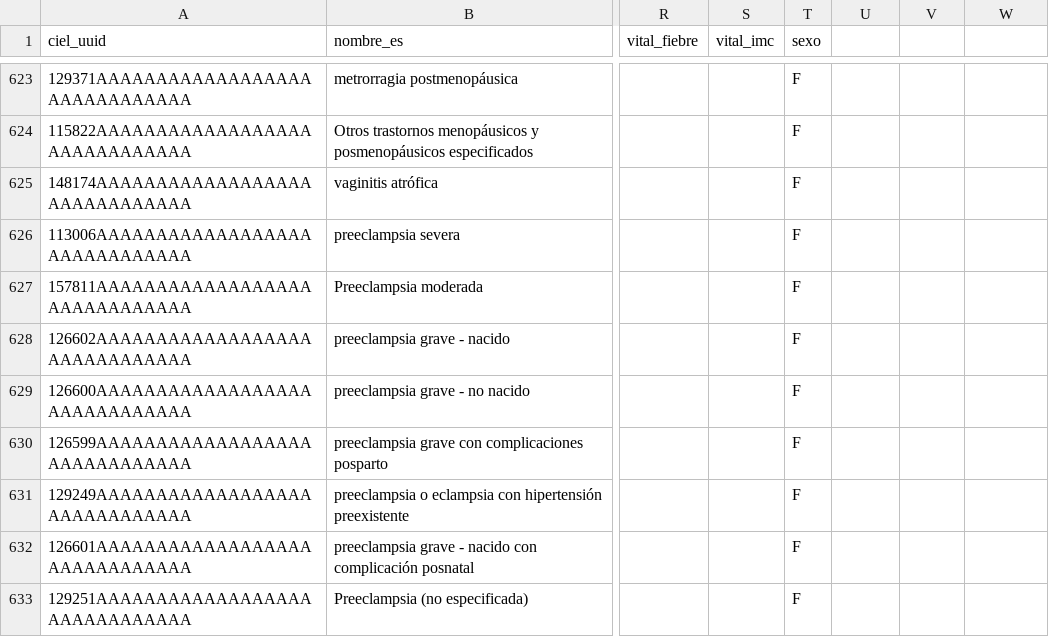
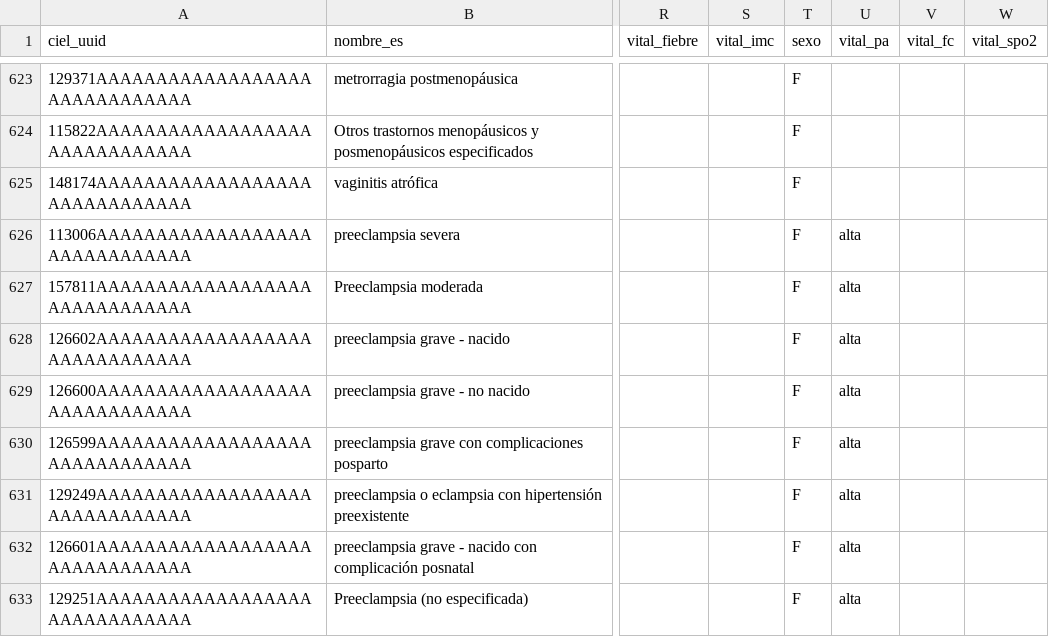
Before and after one commit to infinitypoena/seedeer_openmrs, a CSV file: openmrs_seeder_v1/openmrs_seeder_v1/catalogs/diagnosticos.csv, drawn as a sheet; only a part is shown, gaps mark what is left out; the diff covers the shown part only; the diff names each change by its address in the sheet, - before the commit and + after, or states it on an @@ line.

```diff
--- a/openmrs_seeder_v1/openmrs_seeder_v1/catalogs/diagnosticos.csv
+++ b/openmrs_seeder_v1/openmrs_seeder_v1/catalogs/diagnosticos.csv
-U1: (empty)
+U1: vital_pa
-V1: (empty)
+V1: vital_fc
-W1: (empty)
+W1: vital_spo2
-U626:U633 (vital_pa): (empty)
+U626:U633 (vital_pa): alta
```
Also changed, not shown: 88 edited cells elsewhere in this file, 9 other files.
